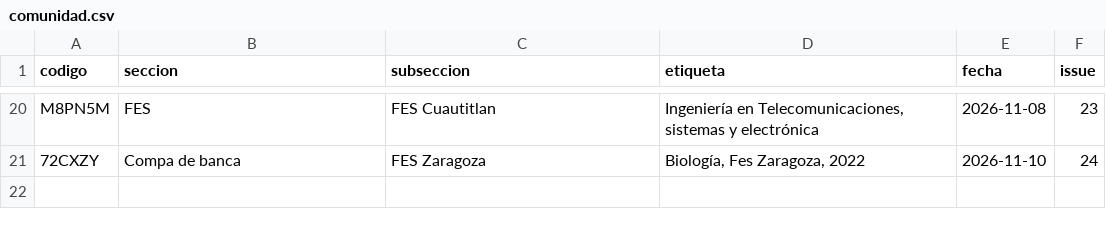
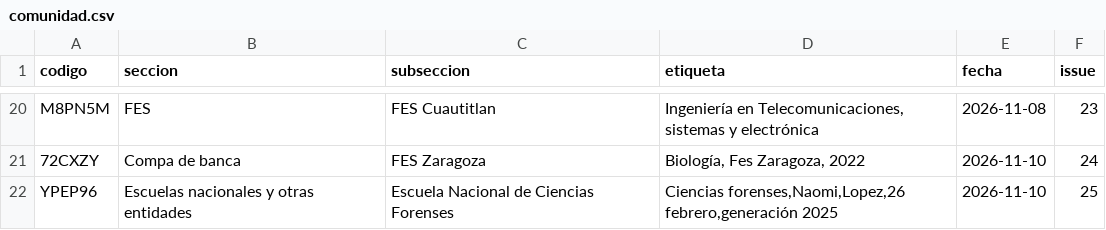
Before and after one commit to jaguarOR/espacio-unam-codigos, a CSV file: datos/comunidad.csv, drawn as a sheet; only a part is shown, gaps mark what is left out.

```diff
--- a/datos/comunidad.csv
+++ b/datos/comunidad.csv
@@ -21 +21,2 @@ M8PN5M,FES,FES Cuautitlan,"Ingeniería en Telecomunicaciones, sistemas y electr
 72CXZY,Compa de banca,FES Zaragoza,"Biología, Fes Zaragoza, 2022",2026-11-10,24
+YPEP96,Escuelas nacionales y otras entidades,Escuela Nacional de Ciencias Forenses,"Ciencias forenses,Naomi,Lopez,26 febrero,generación 2025",2026-11-10,25
```
Also changed, not shown: 3 other files.
